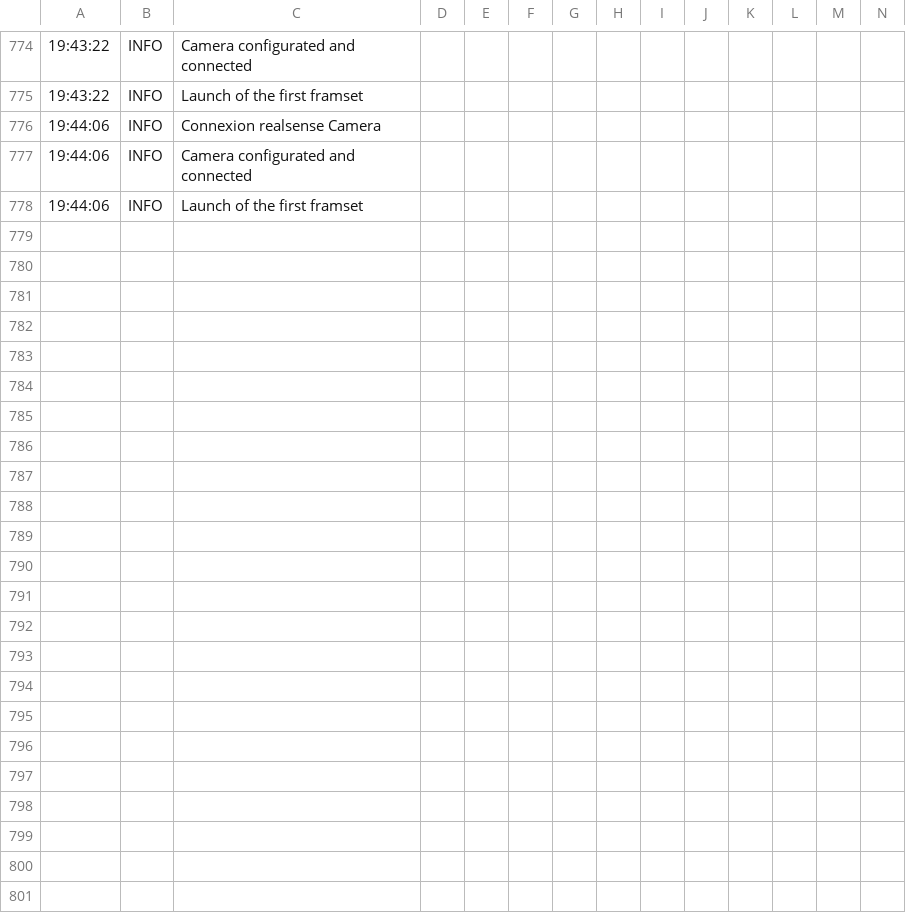
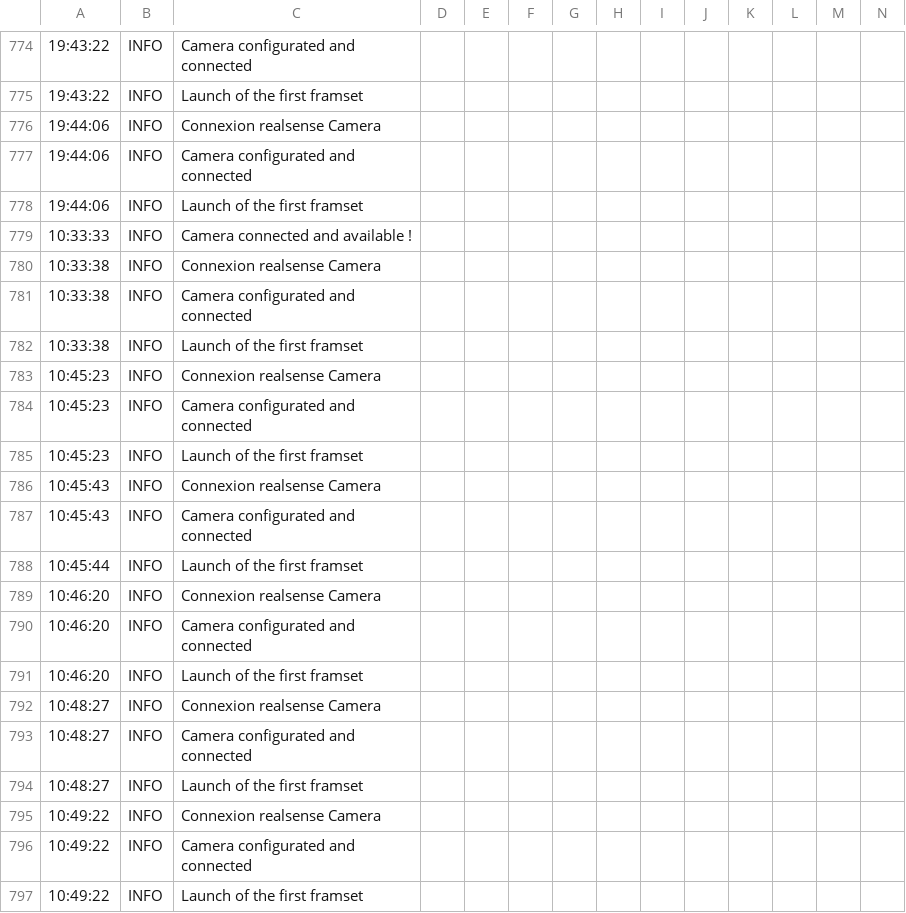
Before and after one commit to Benjamin-coder1/Rp, a CSV file: logFile/Events.csv, drawn as a sheet; only a part is shown, gaps mark what is left out; rows hold the shown columns only; the diff names each change by its address in the sheet, - before the commit and + after, or states it on an @@ line.

```diff
--- a/logFile/Events.csv
+++ b/logFile/Events.csv
+row 779: 10:33:33 | INFO | Camera connected and available !
+row 780: 10:33:38 | INFO | Connexion realsense Camera
+row 781: 10:33:38 | INFO | Camera configurated and connected
+row 782: 10:33:38 | INFO | Launch of the first framset
+row 783: 10:45:23 | INFO | Connexion realsense Camera
+row 784: 10:45:23 | INFO | Camera configurated and connected
+row 785: 10:45:23 | INFO | Launch of the first framset
+row 786: 10:45:43 | INFO | Connexion realsense Camera
+row 787: 10:45:43 | INFO | Camera configurated and connected
+row 788: 10:45:44 | INFO | Launch of the first framset
+row 789: 10:46:20 | INFO | Connexion realsense Camera
+row 790: 10:46:20 | INFO | Camera configurated and connected
+row 791: 10:46:20 | INFO | Launch of the first framset
+row 792: 10:48:27 | INFO | Connexion realsense Camera
+row 793: 10:48:27 | INFO | Camera configurated and connected
+row 794: 10:48:27 | INFO | Launch of the first framset
+row 795: 10:49:22 | INFO | Connexion realsense Camera
+row 796: 10:49:22 | INFO | Camera configurated and connected
+row 797: 10:49:22 | INFO | Launch of the first framset
```
Also changed, not shown: 5 other files.
